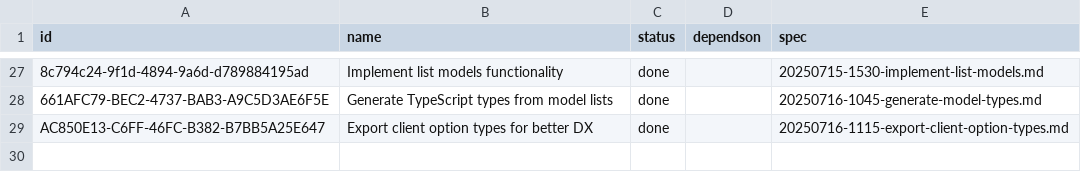
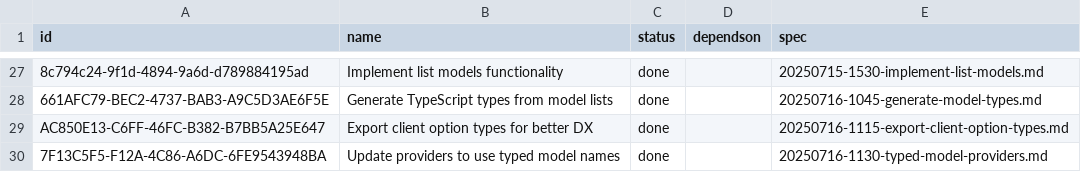
Before and after one commit to lasercat-industries/homogenaize, a CSV file: memory-bank/tasktracking.csv, drawn as a sheet; only a part is shown, gaps mark what is left out; the diff names each change by its address in the sheet, - before the commit and + after, or states it on an @@ line.

Commit message:
providers now take models as types

```diff
--- a/memory-bank/tasktracking.csv
+++ b/memory-bank/tasktracking.csv
+row 30: 7F13C5F5-F12A-4C86-A6DC-6FE9543948BA | Update providers to use typed model names | done |  | 20250716-1130-typed-model-providers.md
```
Also changed, not shown: 22 other files.
